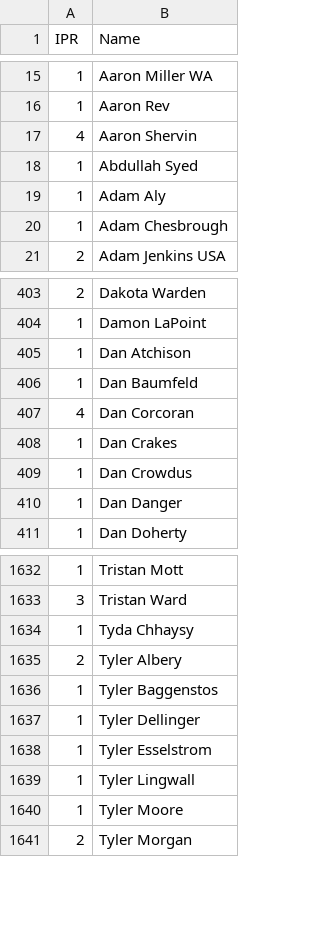
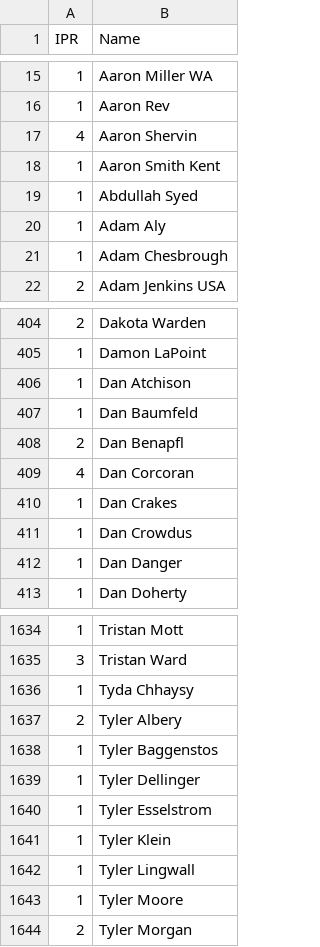
Before and after one commit to Invader-Zim/mnp-data-archive, a CSV file: IPR.csv, drawn as a sheet; only a part is shown, gaps mark what is left out.

Commit message:
Update IPR.csv
new players week 7

```diff
--- a/IPR.csv
+++ b/IPR.csv
@@ -17,2 +17,3 @@ IPR,Name
 4,Aaron Shervin
+1,Aaron Smith Kent
 1,Abdullah Syed
@@ -406,2 +407,3 @@ IPR,Name
 1,Dan Baumfeld
+2,Dan Benapfl
 4,Dan Corcoran
@@ -1638,2 +1640,3 @@ IPR,Name
 1,Tyler Esselstrom
+1,Tyler Klein
 1,Tyler Lingwall
```
